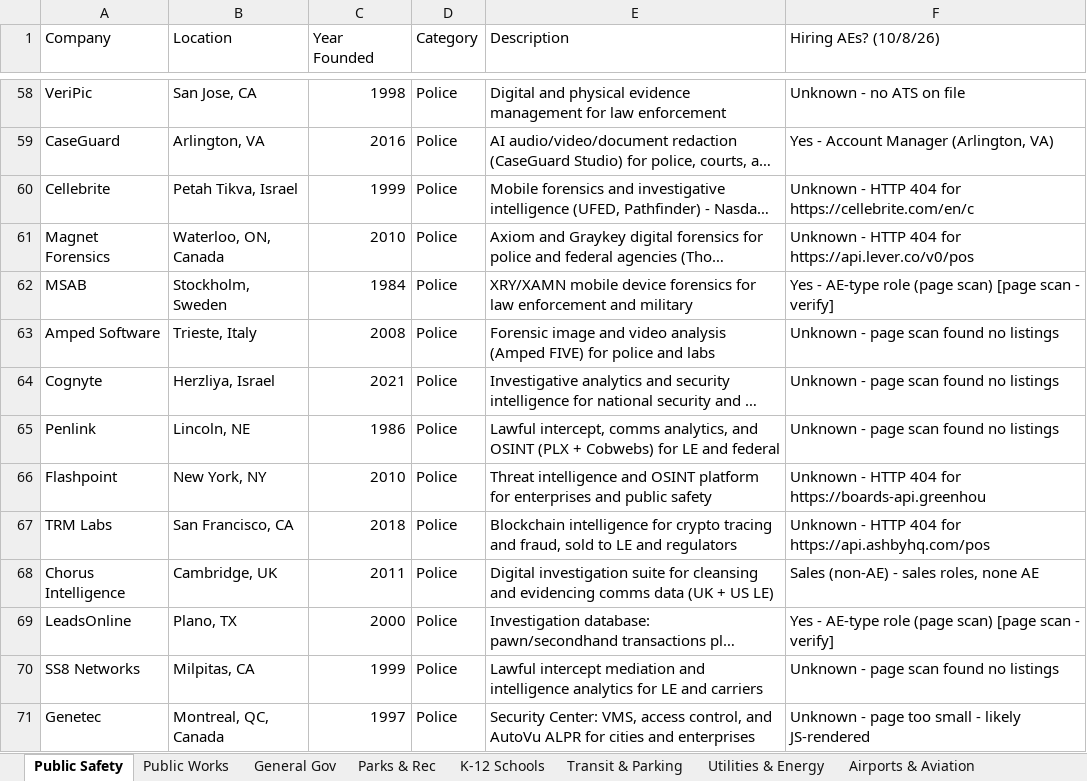
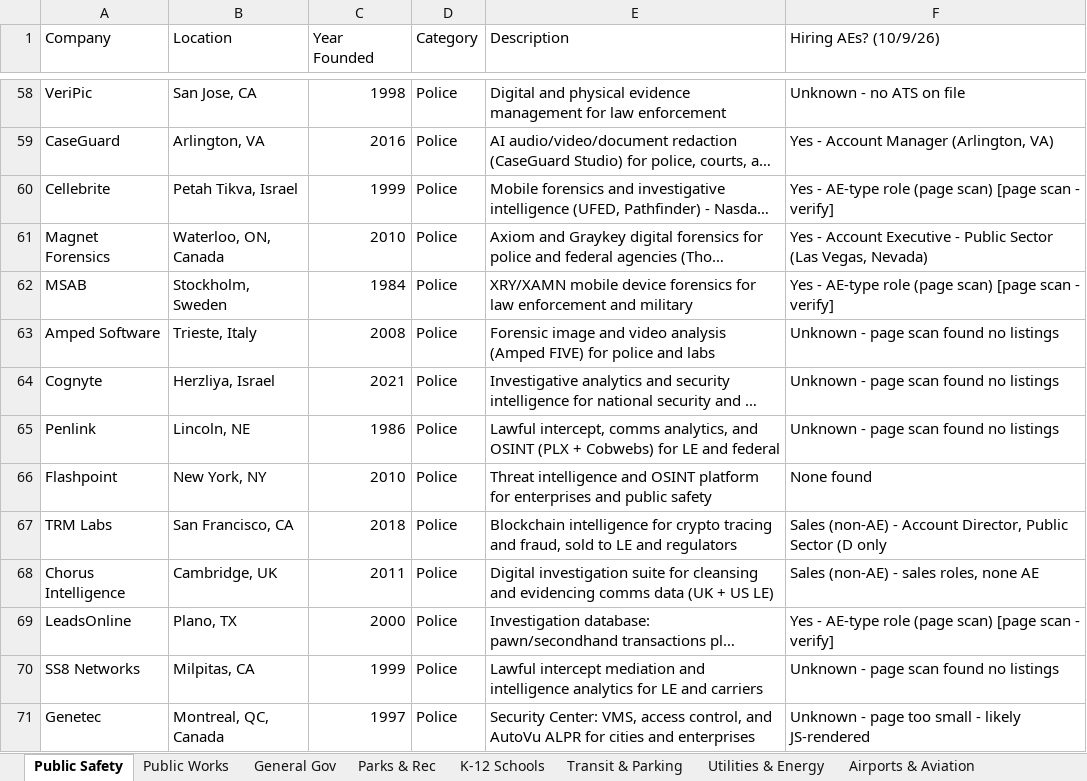
Before and after one commit to westjw/govtech-dock, an Excel workbook: exports/GovTech_Company_Tracker.xlsx, sheet Public Safety, drawn as a sheet; only a part is shown, gaps mark what is left out; long unchanged cells end in …; values as stored, in another font and other column widths than the file's, no cell formats; the diff covers the shown part only; the diff names each change by its address in the sheet, - before the commit and + after, or states it on an @@ line.

```diff
--- a/exports/GovTech_Company_Tracker.xlsx (sheet Public Safety)
+++ b/exports/GovTech_Company_Tracker.xlsx (sheet Public Safety)
-F1: Hiring AEs? (10/8/26)
+F1: Hiring AEs? (10/9/26)
-F60 (Hiring AEs? (10/9/26)): Unknown - HTTP 404 for https://cellebrite.com/en/c
+F60 (Hiring AEs? (10/9/26)): Yes - AE-type role (page scan) [page scan - verify]
-F61 (Hiring AEs? (10/9/26)): Unknown - HTTP 404 for https://api.lever.co/v0/pos
+F61 (Hiring AEs? (10/9/26)): Yes - Account Executive - Public Sector (Las Vegas, Nevada)
-F66 (Hiring AEs? (10/9/26)): Unknown - HTTP 404 for https://boards-api.greenhou
+F66 (Hiring AEs? (10/9/26)): None found
-F67 (Hiring AEs? (10/9/26)): Unknown - HTTP 404 for https://api.ashbyhq.com/pos
+F67 (Hiring AEs? (10/9/26)): Sales (non-AE) - Account Director, Public Sector (D only
```
Also changed, not shown: 13 edited cells elsewhere in this sheet, sheet General Gov, sheet Public Works, sheet Transit & Parking, sheet Utilities & Energy, sheet K-12 Schools, sheet Airports & Aviation, 5 more sheets, cell formats.
